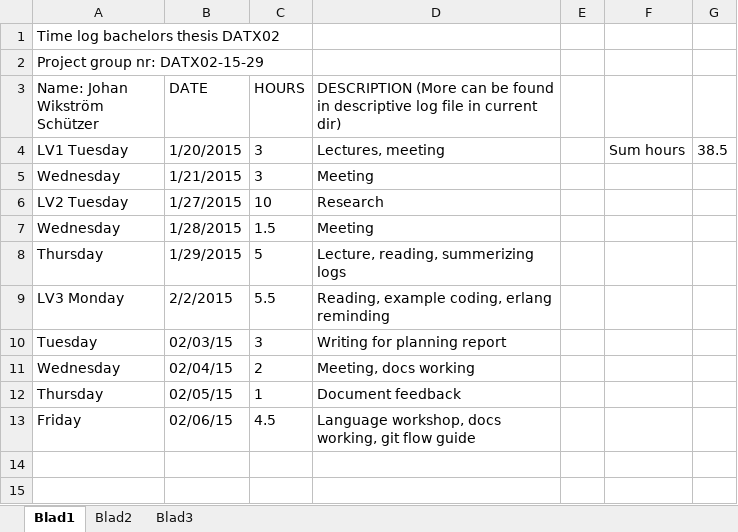
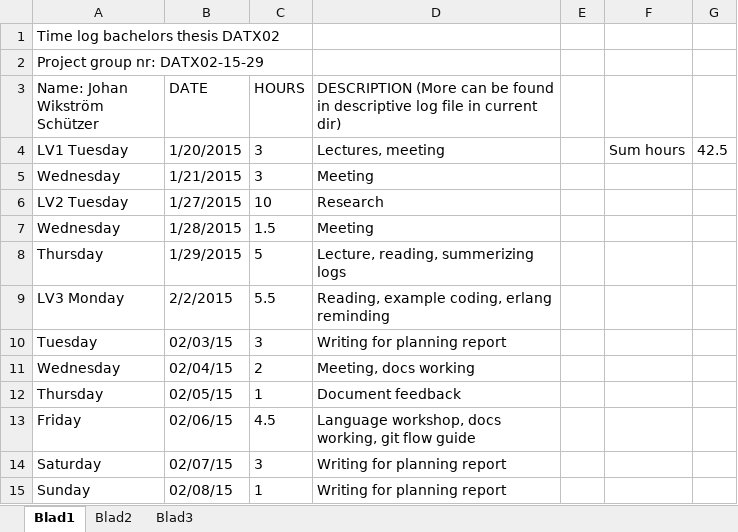
Before and after one commit to jarmar/DATX02-15-29-report, an Excel workbook: Individual documents/johan-w/johan-w-timelog.xlsx, sheet Blad1, drawn as a sheet; values as stored, in another font and other column widths than the file's, no borders; the diff names each change by its address in the sheet, - before the commit and + after, or states it on an @@ line.

```diff
--- a/Individual documents/johan-w/johan-w-timelog.xlsx (sheet Blad1)
+++ b/Individual documents/johan-w/johan-w-timelog.xlsx (sheet Blad1)
-G4: 38.5
+G4: 42.5
+row 14: Saturday | 02/07/15 | 3 | Writing for planning report
+row 15: Sunday | 02/08/15 | 1 | Writing for planning report
```
Also changed, not shown: 1 other file.
